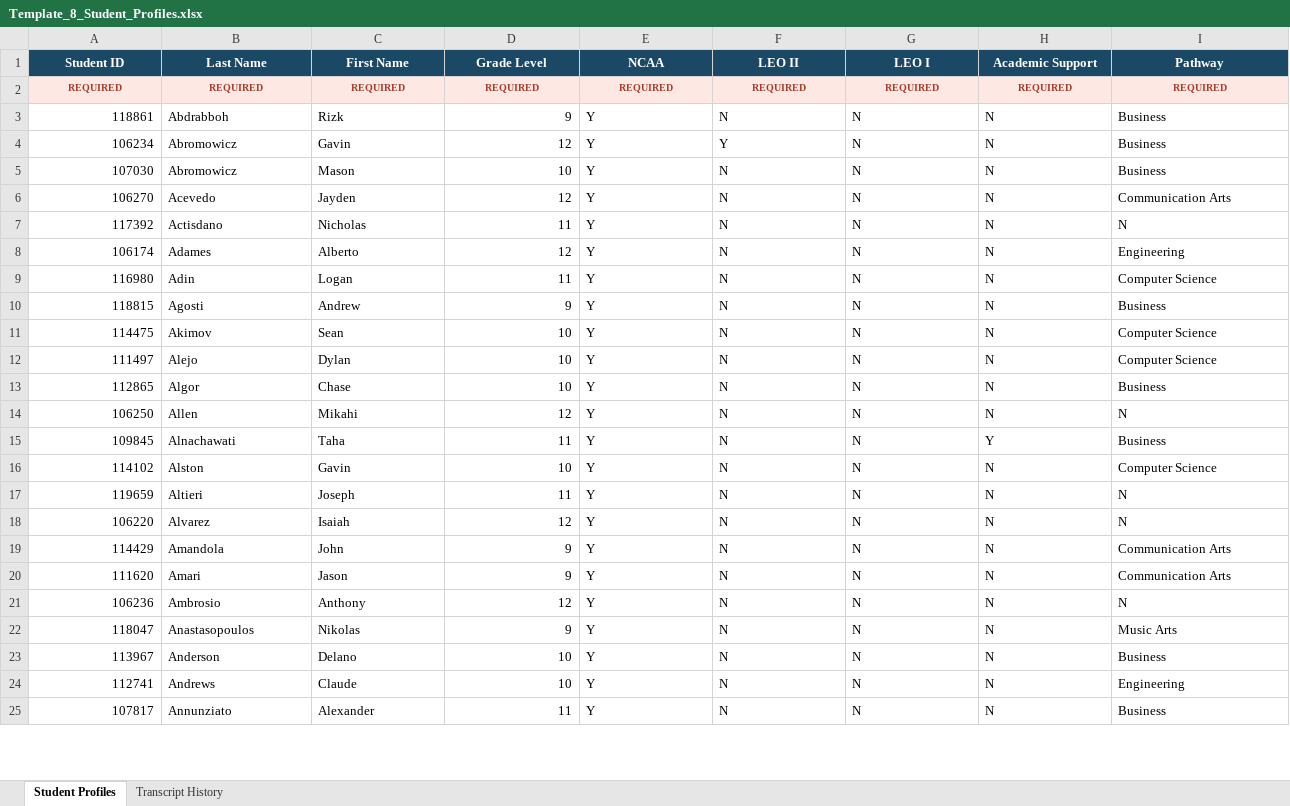
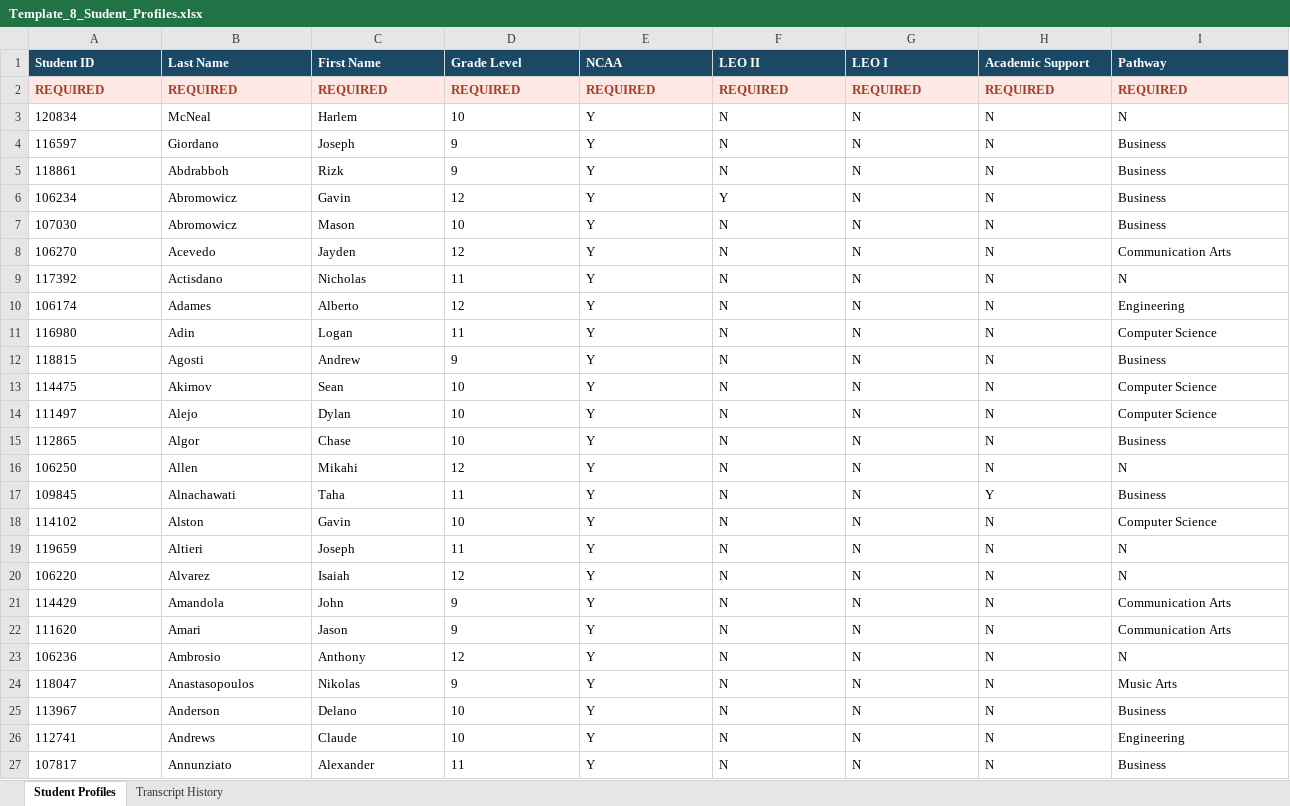
Before and after one commit to jciofalopowerllc-stack/sat-course, an Excel workbook: templates/Template_8_Student_Profiles.xlsx, sheet Student Profiles, drawn as a sheet; only a part is shown; values as stored, in another font and other column widths than the file's, no borders; addresses are those after the commit; rows hold the shown columns only; the diff covers the shown part only; the diff names each change by its address in the sheet, - before the commit and + after, or states it on an @@ line.

```diff
--- a/templates/Template_8_Student_Profiles.xlsx (sheet Student Profiles)
+++ b/templates/Template_8_Student_Profiles.xlsx (sheet Student Profiles)
-A1:I2 alignment: center
+A1:I2 alignment: left
@@ A2:I2 text size: larger @@
+row 3: 120834 | McNeal | Harlem | 10 | Y | N | N | N | N
+row 4: 116597 | Giordano | Joseph | 9 | Y | N | N | N | Business
-A5:A27 alignment: right
+A5:A27 alignment: left
-D5:D27 alignment: right
+D5:D27 alignment: left
```
Also changed, not shown: 1 added row and cell formats elsewhere in this sheet.
